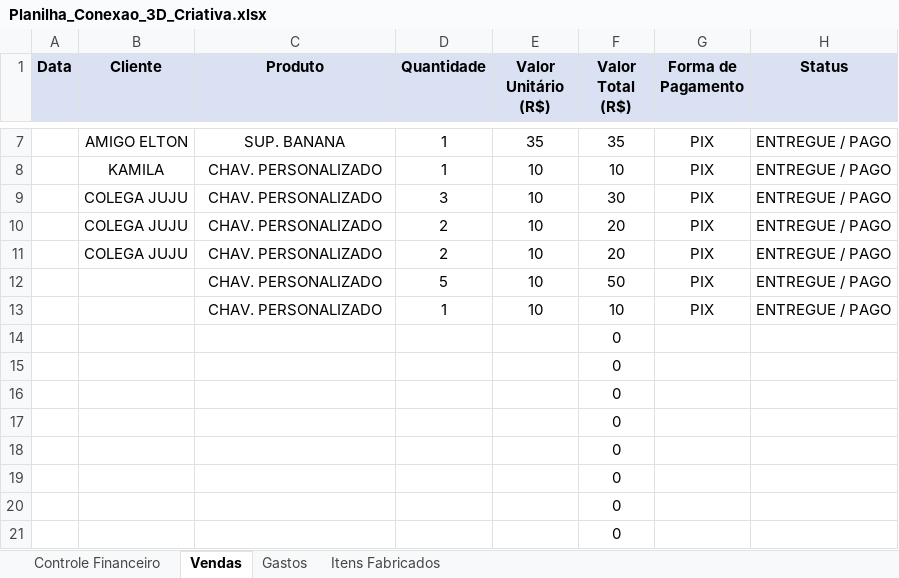
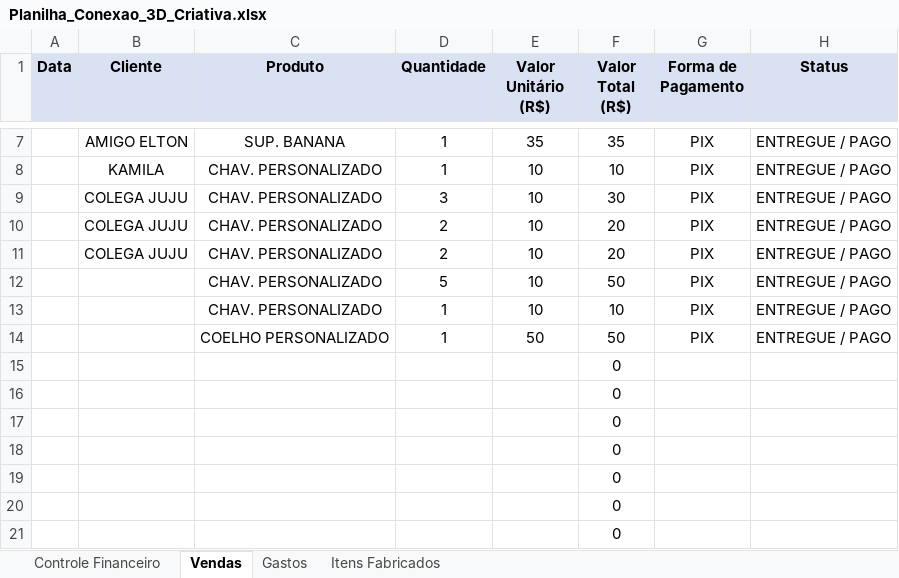
Before and after one commit to ClaudioSperb/impressao-3D, an Excel workbook: Impressao 3D/Planilha_Conexao_3D_Criativa.xlsx, sheet Vendas, drawn as a sheet; only a part is shown, gaps mark what is left out; values as stored, in another font and other column widths than the file's, no borders; removed rows and columns are numbered as before the commit, all else as after; the diff names each change by its address in the sheet, - before the commit and + after, or states it on an @@ line.

```diff
--- a/Impressao 3D/Planilha_Conexao_3D_Criativa.xlsx (sheet Vendas)
+++ b/Impressao 3D/Planilha_Conexao_3D_Criativa.xlsx (sheet Vendas)
-row 14:  |  |  |  |  | 0
+row 14:  |  | COELHO PERSONALIZADO | 1 | 50 | 50 | PIX | ENTREGUE / PAGO
```
Also changed, not shown: 3 other files.
